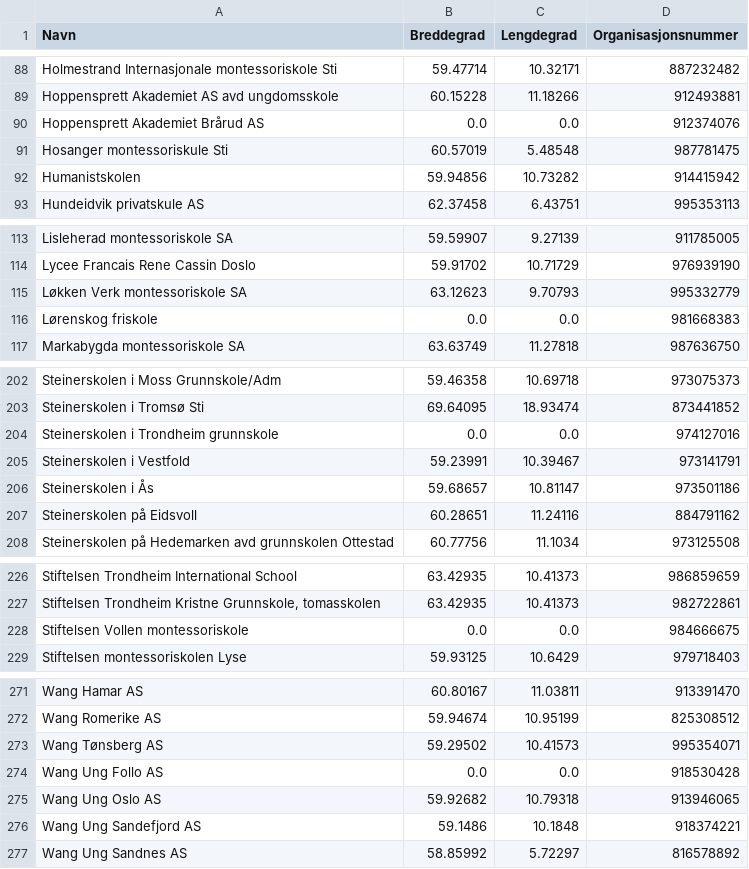
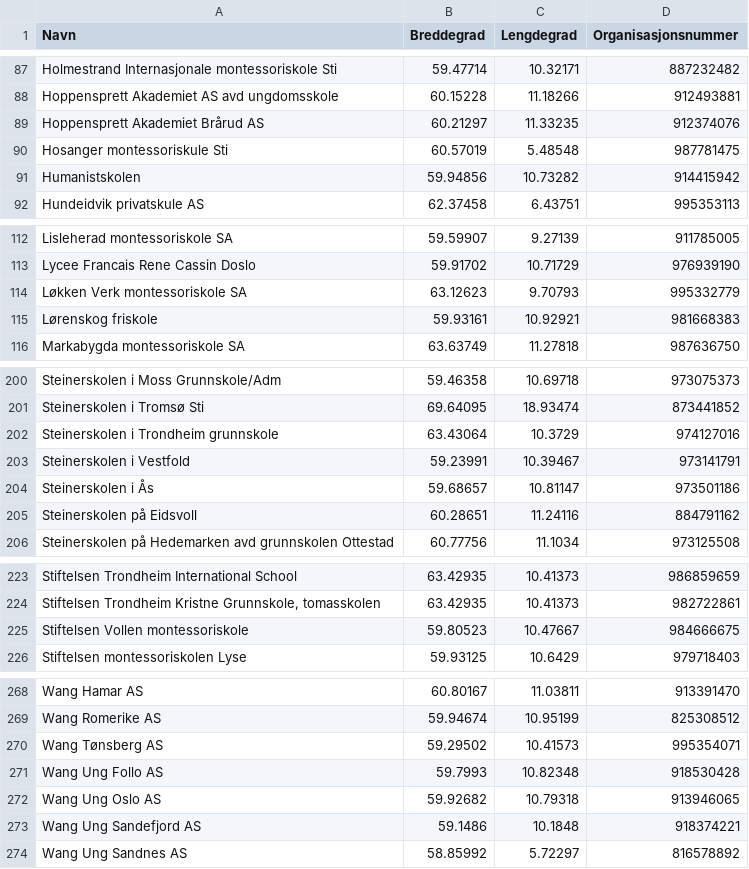
Before and after one commit to ArtaHamiti/Skolekart, a CSV file: private_grunnskoler_godkjente_etter_privatskoleloven_per_2025.csv, drawn as a sheet; only a part is shown, gaps mark what is left out; the diff covers the shown part only.

```diff
--- a/private_grunnskoler_godkjente_etter_privatskoleloven_per_2025.csv
+++ b/private_grunnskoler_godkjente_etter_privatskoleloven_per_2025.csv
@@ -89,3 +88,3 @@ Holmestrand Internasjonale montessoriskole Sti,59.47714,10.32171,887232482
 Hoppensprett Akademiet AS avd ungdomsskole,60.15228,11.18266,912493881
-Hoppensprett Akademiet Brårud AS,0.0,0.0,912374076
+Hoppensprett Akademiet Brårud AS,60.21297,11.33235,912374076
 Hosanger montessoriskule Sti,60.57019,5.48548,987781475
@@ -115,3 +114,3 @@ Lycee Francais Rene Cassin Doslo,59.91702,10.71729,976939190
 Løkken Verk montessoriskole SA,63.12623,9.70793,995332779
-Lørenskog friskole,0.0,0.0,981668383
+Lørenskog friskole,59.93161,10.92921,981668383
 Markabygda montessoriskole SA,63.63749,11.27818,987636750
@@ -203,3 +201,3 @@ Steinerskolen i Moss Grunnskole/Adm,59.46358,10.69718,973075373
 Steinerskolen i Tromsø Sti,69.64095,18.93474,873441852
-Steinerskolen i Trondheim grunnskole,0.0,0.0,974127016
+Steinerskolen i Trondheim grunnskole,63.43064,10.3729,974127016
 Steinerskolen i Vestfold,59.23991,10.39467,973141791
@@ -227,3 +224,3 @@ Stiftelsen Trondheim International School,63.42935,10.41373,986859659
 "Stiftelsen Trondheim Kristne Grunnskole, tomasskolen",63.42935,10.41373,982722861
-Stiftelsen Vollen montessoriskole,0.0,0.0,984666675
+Stiftelsen Vollen montessoriskole,59.80523,10.47667,984666675
 Stiftelsen montessoriskolen Lyse,59.93125,10.6429,979718403
@@ -273,3 +270,3 @@ Wang Romerike AS,59.94674,10.95199,825308512
 Wang Tønsberg AS,59.29502,10.41573,995354071
-Wang Ung Follo AS,0.0,0.0,918530428
+Wang Ung Follo AS,59.7993,10.82348,918530428
 Wang Ung Oslo AS,59.92682,10.79318,913946065
```
Also changed, not shown: 3 removed rows and 10 edited cells elsewhere in this file, privatskoler_vgs_godkjente_etter_privatskoleloven_per_2025.csv, 8 other files.
